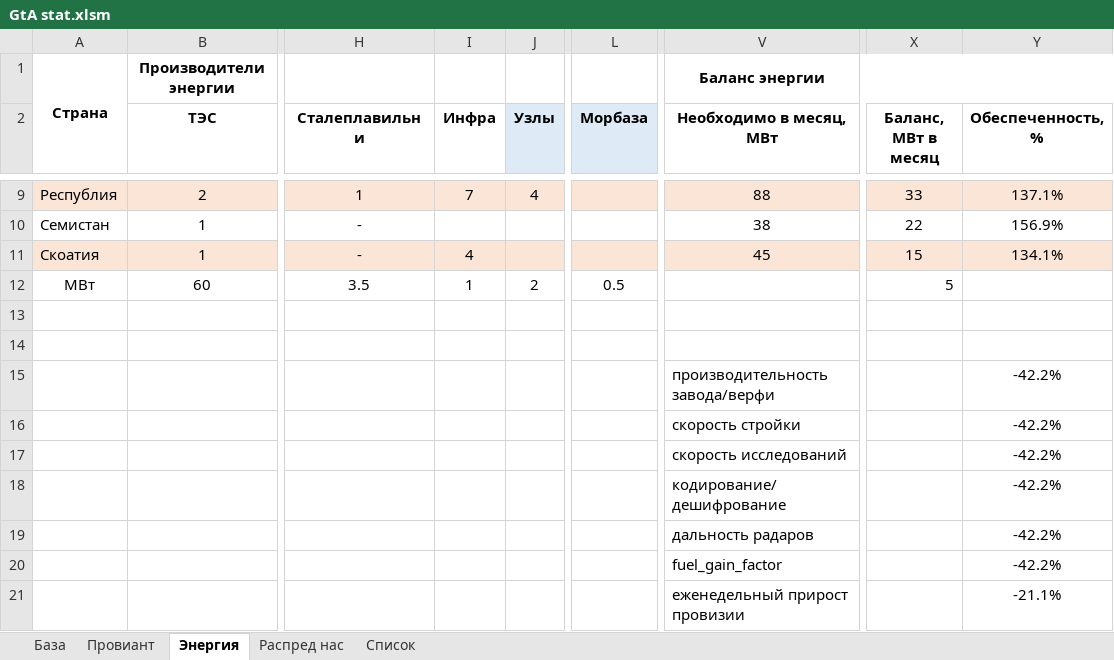
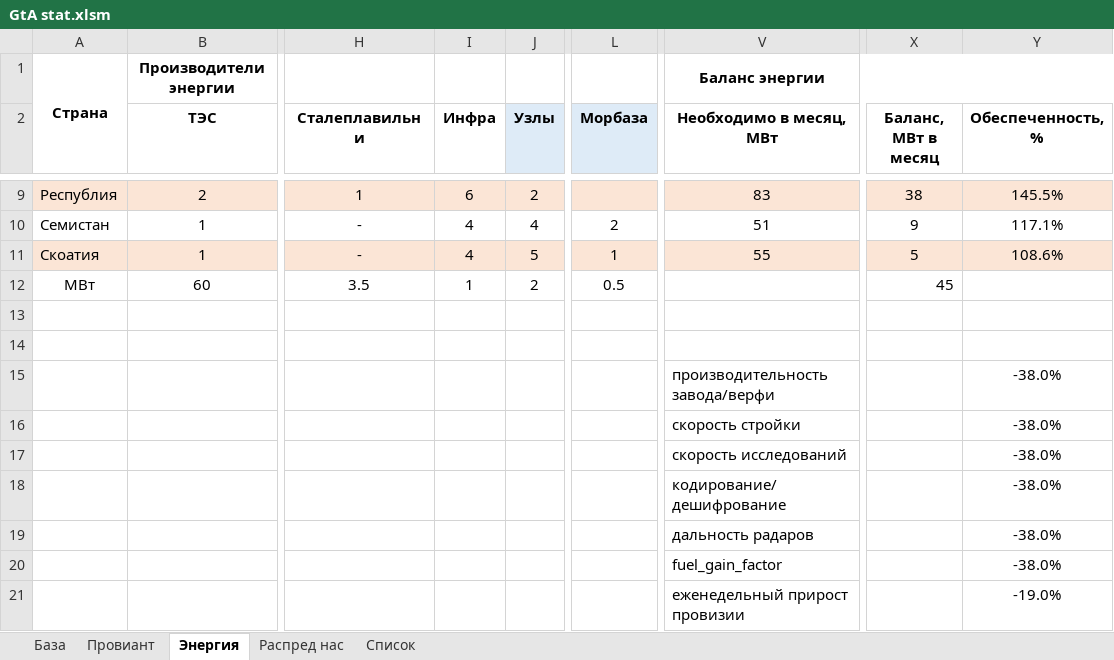
Before and after one commit to DRAFTik/Arstotzka_mod, an Excel workbook: GtA stat.xlsm, sheet Энергия, drawn as a sheet; only a part is shown, gaps mark what is left out; values as stored, in another font and other column widths than the file's, no borders; conditional formats not drawn; the diff covers the shown part only; the diff names each change by its address in the sheet, - before the commit and + after, or states it on an @@ line.

```diff
--- a/GtA stat.xlsm (sheet Энергия)
+++ b/GtA stat.xlsm (sheet Энергия)
-I9 (Инфра): 7
+I9 (Инфра): 6
-J9 (Узлы): 4
+J9 (Узлы): 2
-V9 (Необходимо в месяц, МВт): 88
+V9 (Необходимо в месяц, МВт): 83
-X9 (Баланс, МВт в месяц): 33
+X9 (Баланс, МВт в месяц): 38
-Y9 (Обеспеченность, %): 137.1%
+Y9 (Обеспеченность, %): 145.5%
-I10 (Инфра): (empty)
+I10 (Инфра): 4
-J10 (Узлы): (empty)
+J10 (Узлы): 4
-L10 (Морбаза): (empty)
+L10 (Морбаза): 2
-V10 (Необходимо в месяц, МВт): 38
+V10 (Необходимо в месяц, МВт): 51
-X10 (Баланс, МВт в месяц): 22
+X10 (Баланс, МВт в месяц): 9
-Y10 (Обеспеченность, %): 156.9%
+Y10 (Обеспеченность, %): 117.1%
-J11 (Узлы): (empty)
+J11 (Узлы): 5
-L11 (Морбаза): (empty)
+L11 (Морбаза): 1
-V11 (Необходимо в месяц, МВт): 45
+V11 (Необходимо в месяц, МВт): 55
-X11 (Баланс, МВт в месяц): 15
+X11 (Баланс, МВт в месяц): 5
-Y11 (Обеспеченность, %): 134.1%
+Y11 (Обеспеченность, %): 108.6%
-X12 (Баланс, МВт в месяц): 5
+X12 (Баланс, МВт в месяц): 45
-Y15:Y20 (Обеспеченность, %): -42.2%
+Y15:Y20 (Обеспеченность, %): -38.0%
-Y21 (Обеспеченность, %): -21.1%
+Y21 (Обеспеченность, %): -19.0%
```
Also changed, not shown: 32 edited cells elsewhere in this sheet, sheet Провиант, sheet Распред нас, sheet База, 14 other files.
